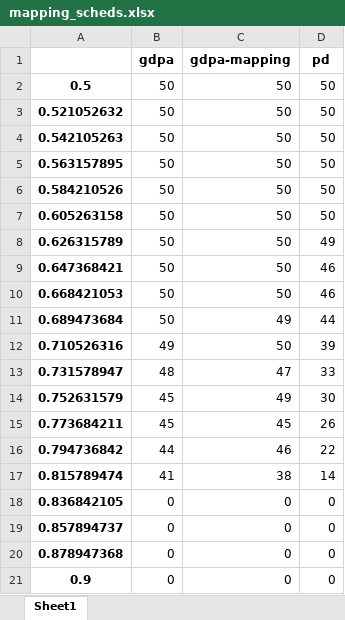
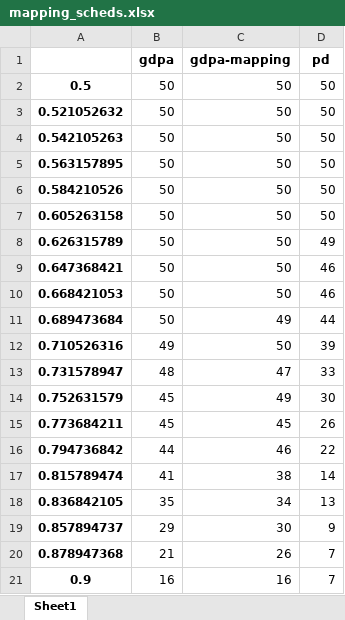
Before and after one commit to rivasjm/pyrta, an Excel workbook: workspaces/mapping/mapping_scheds.xlsx, sheet Sheet1, drawn as a sheet; values as stored, in another font and other column widths than the file's, no borders; the diff names each change by its address in the sheet, - before the commit and + after, or states it on an @@ line.

Commit message:
mapping results

```diff
--- a/workspaces/mapping/mapping_scheds.xlsx (sheet Sheet1)
+++ b/workspaces/mapping/mapping_scheds.xlsx (sheet Sheet1)
-B18 (gdpa): 0
+B18 (gdpa): 35
-C18 (gdpa-mapping): 0
+C18 (gdpa-mapping): 34
-D18 (pd): 0
+D18 (pd): 13
-B19 (gdpa): 0
+B19 (gdpa): 29
-C19 (gdpa-mapping): 0
+C19 (gdpa-mapping): 30
-D19 (pd): 0
+D19 (pd): 9
-B20 (gdpa): 0
+B20 (gdpa): 21
-C20 (gdpa-mapping): 0
+C20 (gdpa-mapping): 26
-D20:D21 (pd): 0
+D20:D21 (pd): 7
-B21 (gdpa): 0
+B21 (gdpa): 16
-C21 (gdpa-mapping): 0
+C21 (gdpa-mapping): 16
```
Also changed, not shown: 6 other files.
